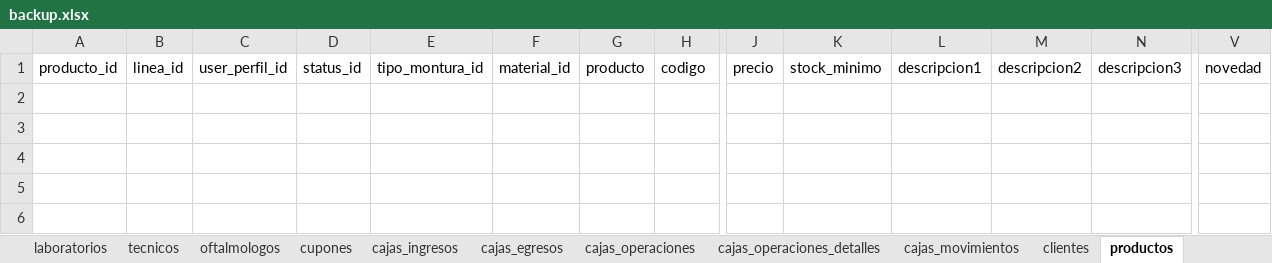
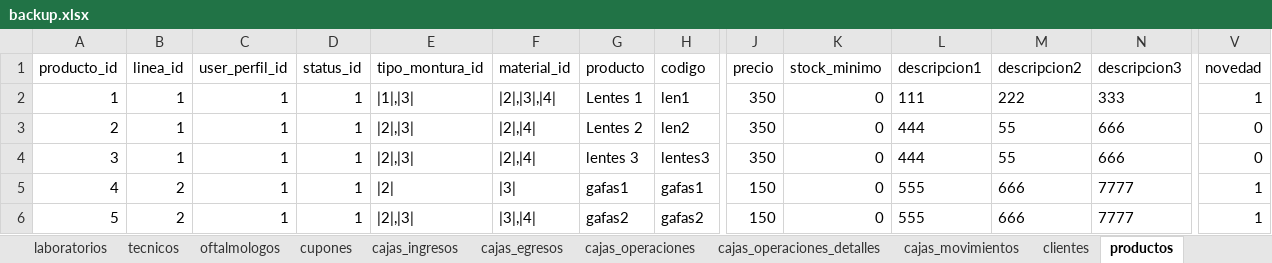
Before and after one commit to alanclaros/optica, an Excel workbook: app/static/img/files_download/backup.xlsx, sheet productos, drawn as a sheet; only a part is shown, gaps mark what is left out; values as stored, in another font and other column widths than the file's, no borders; rows hold the shown columns only; the diff names each change by its address in the sheet, - before the commit and + after, or states it on an @@ line.

```diff
--- a/app/static/img/files_download/backup.xlsx (sheet productos)
+++ b/app/static/img/files_download/backup.xlsx (sheet productos)
+row 2: 1 | 1 | 1 | 1 | |1|,|3| | |2|,|3|,|4| | Lentes 1 | len1 | 350 | 0 | 111 | 222 | 333 | 1
+row 3: 2 | 1 | 1 | 1 | |2|,|3| | |2|,|4| | Lentes 2 | len2 | 350 | 0 | 444 | 55 | 666 | 0
+row 4: 3 | 1 | 1 | 1 | |2|,|3| | |2|,|4| | lentes 3 | lentes3 | 350 | 0 | 444 | 55 | 666 | 0
+row 5: 4 | 2 | 1 | 1 | |2| | |3| | gafas1 | gafas1 | 150 | 0 | 555 | 666 | 7777 | 1
+row 6: 5 | 2 | 1 | 1 | |2|,|3| | |3|,|4| | gafas2 | gafas2 | 150 | 0 | 555 | 666 | 7777 | 1
```
Also changed, not shown: sheet users_modulos, sheet registros_detalles, sheet stock, sheet productos_imagenes, sheet cajas_ingresos, sheet cajas_operaciones_detalles, 19 more sheets, other sheet tabs, 5 other files.
